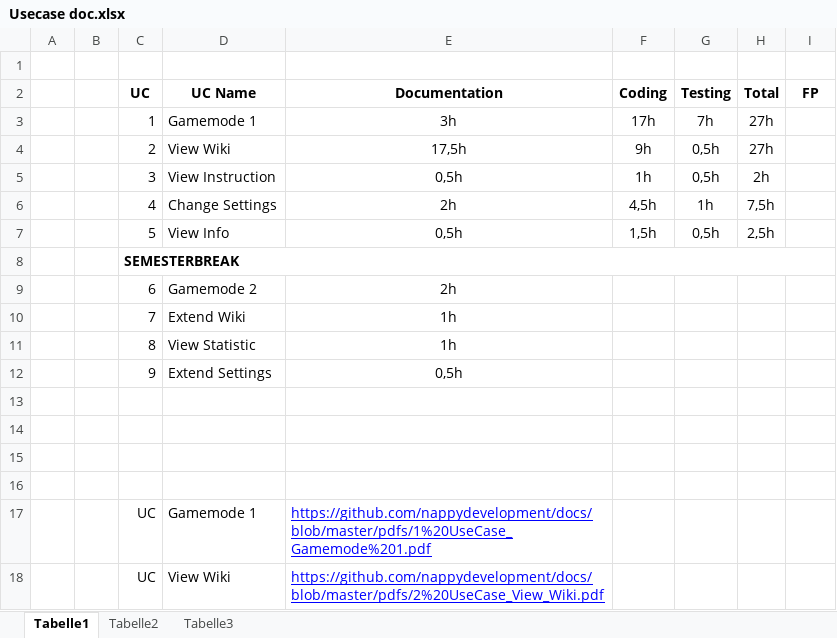
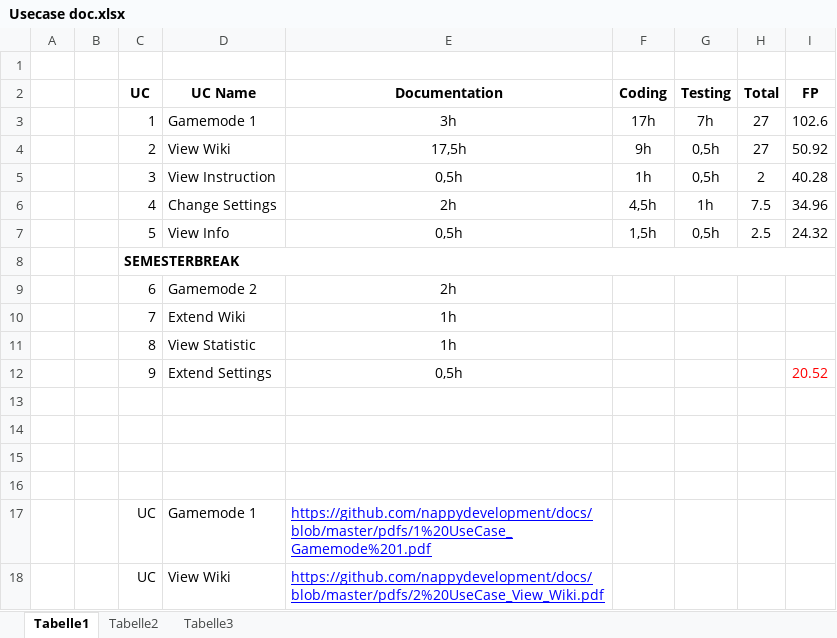
Before and after one commit to nappydevelopment/Nappy-the-ingenious-docs, an Excel workbook: SE2_Week 2/Usecase doc.xlsx, sheet Tabelle1, drawn as a sheet; only a part is shown; values as stored, in another font and other column widths than the file's, no borders; charts and pictures not drawn; the diff names each change by its address in the sheet, - before the commit and + after, or states it on an @@ line.

```diff
--- a/SE2_Week 2/Usecase doc.xlsx (sheet Tabelle1)
+++ b/SE2_Week 2/Usecase doc.xlsx (sheet Tabelle1)
-H3:H4 (Total): 27h
+H3:H4 (Total): 27
-I3 (FP): (empty)
+I3 (FP): 102.6
-I4 (FP): (empty)
+I4 (FP): 50.92
-H5 (Total): 2h
+H5 (Total): 2
-I5 (FP): (empty)
+I5 (FP): 40.28
-H6 (Total): 7,5h
+H6 (Total): 7.5
-I6 (FP): (empty)
+I6 (FP): 34.96
-H7 (Total): 2,5h
+H7 (Total): 2.5
-I7 (FP): (empty)
+I7 (FP): 24.32
-I12 (FP): (empty)
+I12 (FP): 20.52
```
Also changed, not shown: charts or pictures, Simpsons.xlsx.
